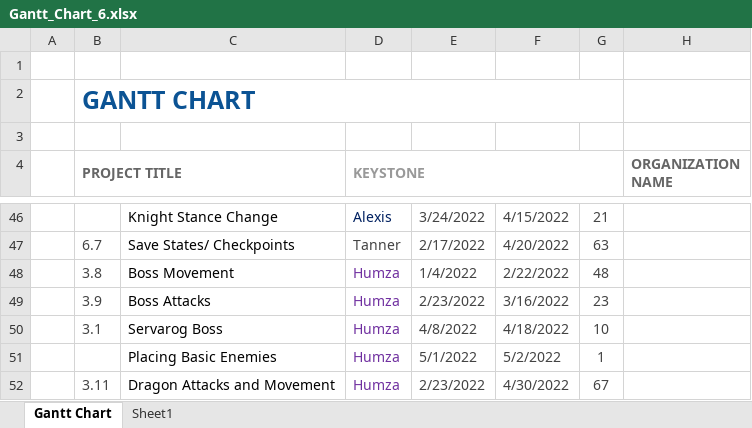
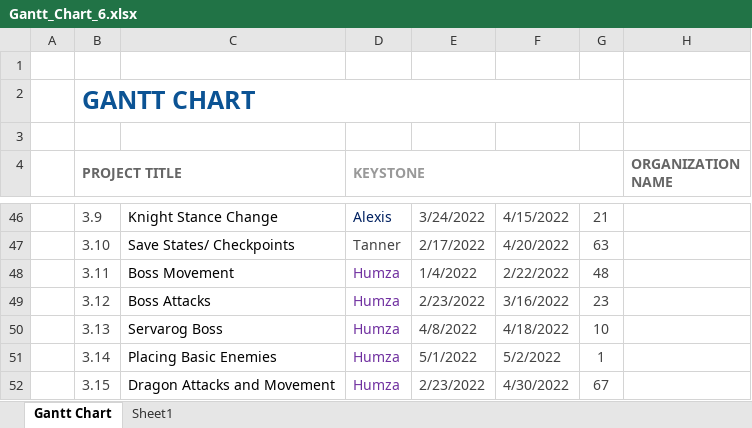
Before and after one commit to joetrotti/KeyStone, an Excel workbook: docs/gantt/Gantt_Chart_6.xlsx, sheet Gantt Chart, drawn as a sheet; only a part is shown, gaps mark what is left out; values as stored, in another font and other column widths than the file's, no borders; conditional formats not drawn; the diff covers the shown part only; the diff names each change by its address in the sheet, - before the commit and + after, or states it on an @@ line.

Commit message:
Update Gantt_Chart_6.xlsx

```diff
--- a/docs/gantt/Gantt_Chart_6.xlsx (sheet Gantt Chart)
+++ b/docs/gantt/Gantt_Chart_6.xlsx (sheet Gantt Chart)
-B46 (PROJECT TITLE): (empty)
+B46 (PROJECT TITLE): 3.9
-B47 (PROJECT TITLE): 6.7
+B47 (PROJECT TITLE): 3.10
-B48 (PROJECT TITLE): 3.8
+B48 (PROJECT TITLE): 3.11
-B49 (PROJECT TITLE): 3.9
+B49 (PROJECT TITLE): 3.12
-B50 (PROJECT TITLE): 3.1
+B50 (PROJECT TITLE): 3.13
-B51 (PROJECT TITLE): (empty)
+B51 (PROJECT TITLE): 3.14
-B52 (PROJECT TITLE): 3.11
+B52 (PROJECT TITLE): 3.15
```
Also changed, not shown: 23 edited cells elsewhere in this sheet.
